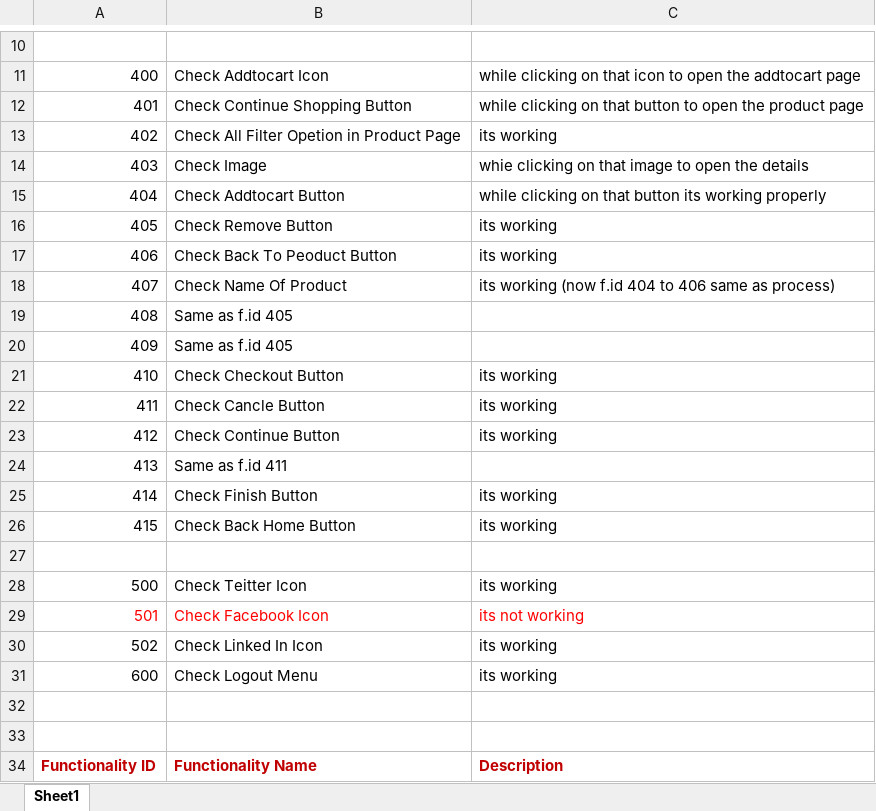
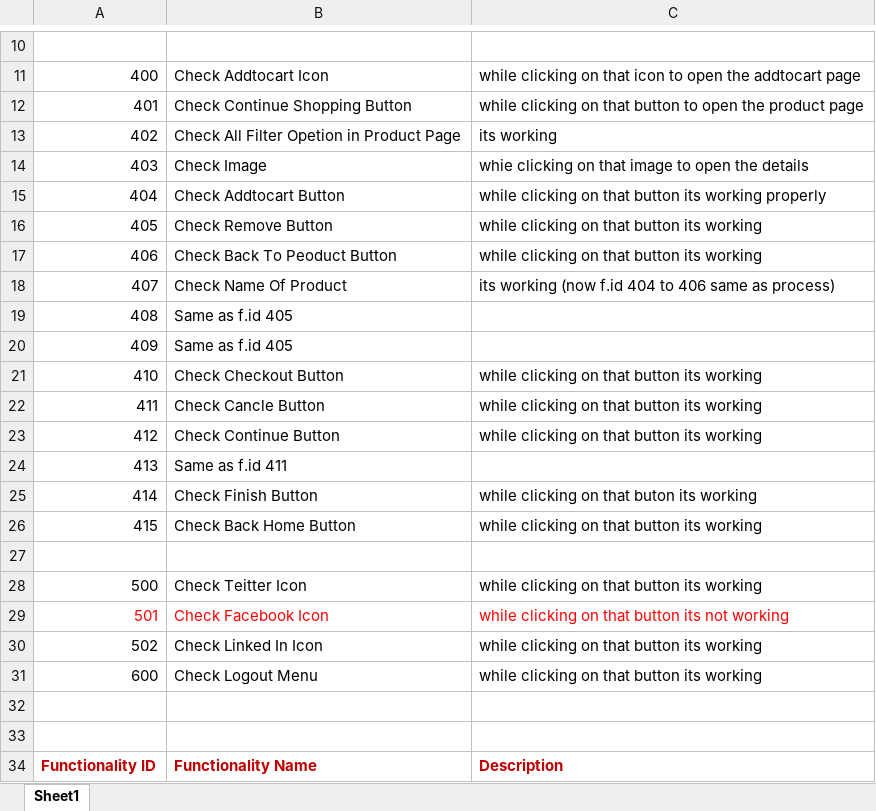
Before and after one commit to raomarvardhan7773/manvardhan-teting-, an Excel workbook: assignment1/HLR 1.xlsx, sheet Sheet1, drawn as a sheet; only a part is shown, gaps mark what is left out; values as stored, in another font and other column widths than the file's, no borders; the diff names each change by its address in the sheet, - before the commit and + after, or states it on an @@ line.

Commit message:
hlr

```diff
--- a/assignment1/HLR 1.xlsx (sheet Sheet1)
+++ b/assignment1/HLR 1.xlsx (sheet Sheet1)
-C16:C17: its working
+C16:C17: while clicking on that button its working
-C21:C23: its working
+C21:C23: while clicking on that button its working
-C25: its working
+C25: while clicking on that buton its working
-C26: its working
+C26: while clicking on that button its working
-C28: its working
+C28: while clicking on that button its working
-C29: its not working
+C29: while clicking on that button its not working
-C30:C31: its working
+C30:C31: while clicking on that button its working
```
